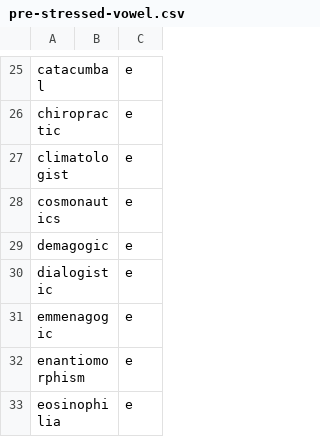
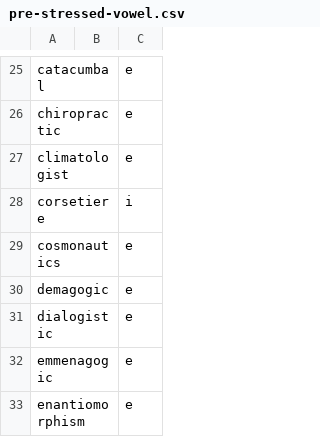
Before and after one commit to ChristianSi/lytspel, a CSV file: data/pre-stressed-vowel.csv, drawn as a sheet; only a part is shown, gaps mark what is left out; the shorter side is filled out with more unchanged rows; the diff names each change by its address in the sheet, - before the commit and + after, or states it on an @@ line.

```diff
--- a/data/pre-stressed-vowel.csv
+++ b/data/pre-stressed-vowel.csv
+row 28: corsetiere |  | i
```
Also changed, not shown: data/compound-stress.csv, data/compounds-manual.csv, 3 other files.
